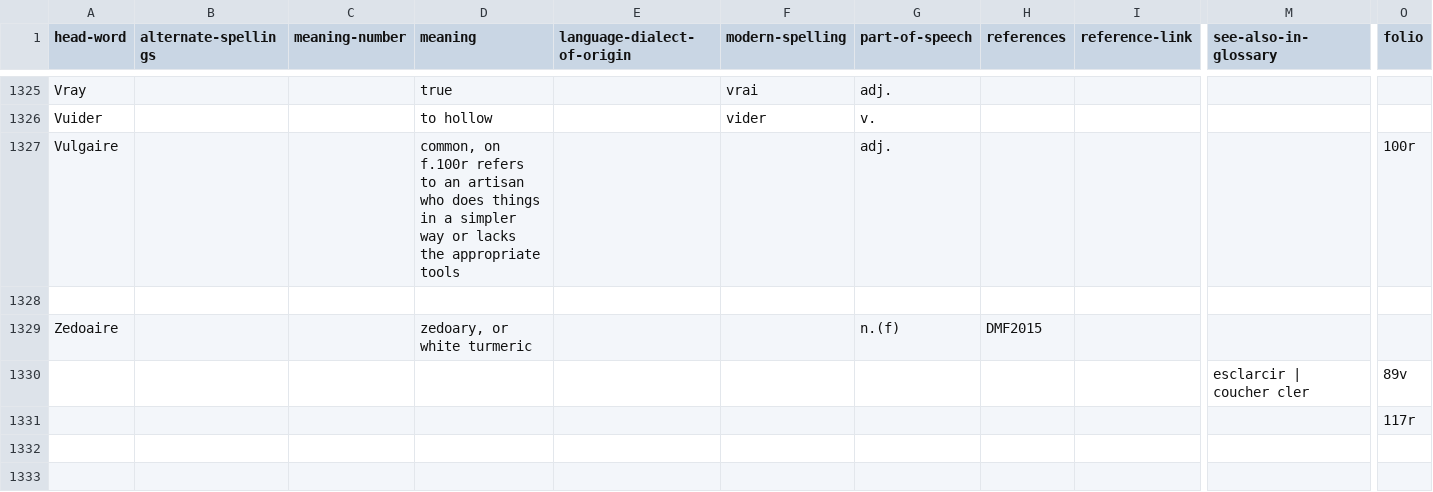
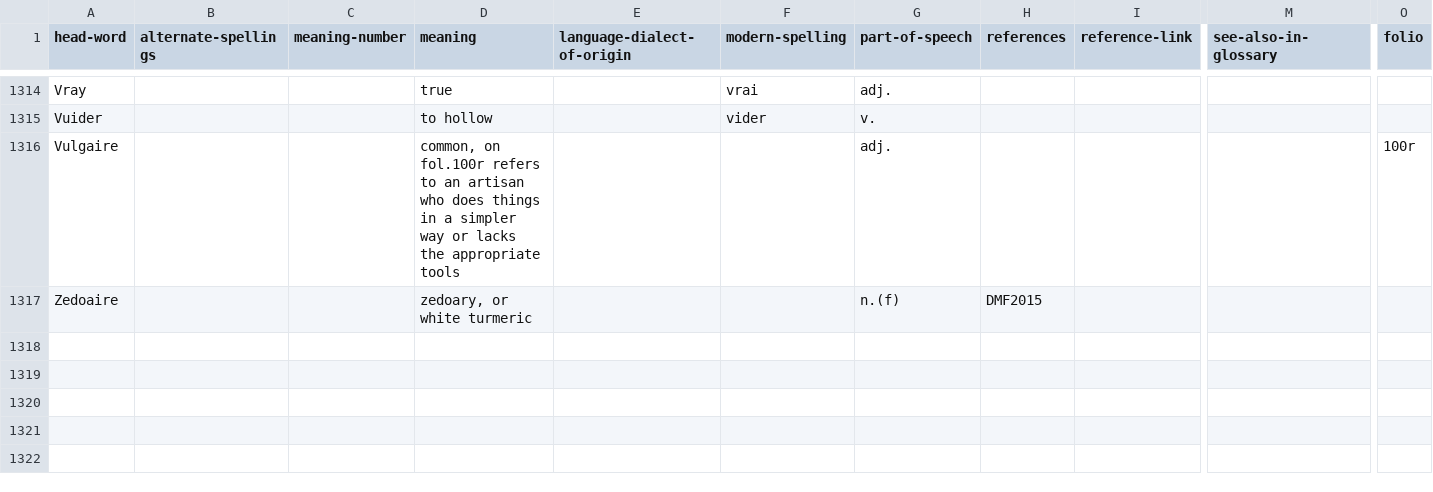
Before and after one commit to cu-mkp/m-k-manuscript-data, a CSV file: glossary/DCE-glossary-table.csv, drawn as a sheet; only a part is shown, gaps mark what is left out; removed rows and columns are numbered as before the commit, all else as after; rows hold the shown columns only; the diff covers the shown part only; the diff names each change by its address in the sheet, - before the commit and + after, or states it on an @@ line.

Commit message:
Add files via upload

```diff
--- a/glossary/DCE-glossary-table.csv
+++ b/glossary/DCE-glossary-table.csv
-D1316 (meaning): common, on f.100r refers to…
+D1316 (meaning): common, on fol.100r refers to…
-row 1328: (empty)
-row 1330:  |  |  |  |  |  |  |  |  | esclarcir | coucher cler | 89v
-row 1331:  |  |  |  |  |  |  |  |  |  | 117r
-row 1332: (empty)
-row 1333: (empty)
```
Also changed, not shown: 1 added row, 18 removed rows and 25 edited cells elsewhere in this file.
